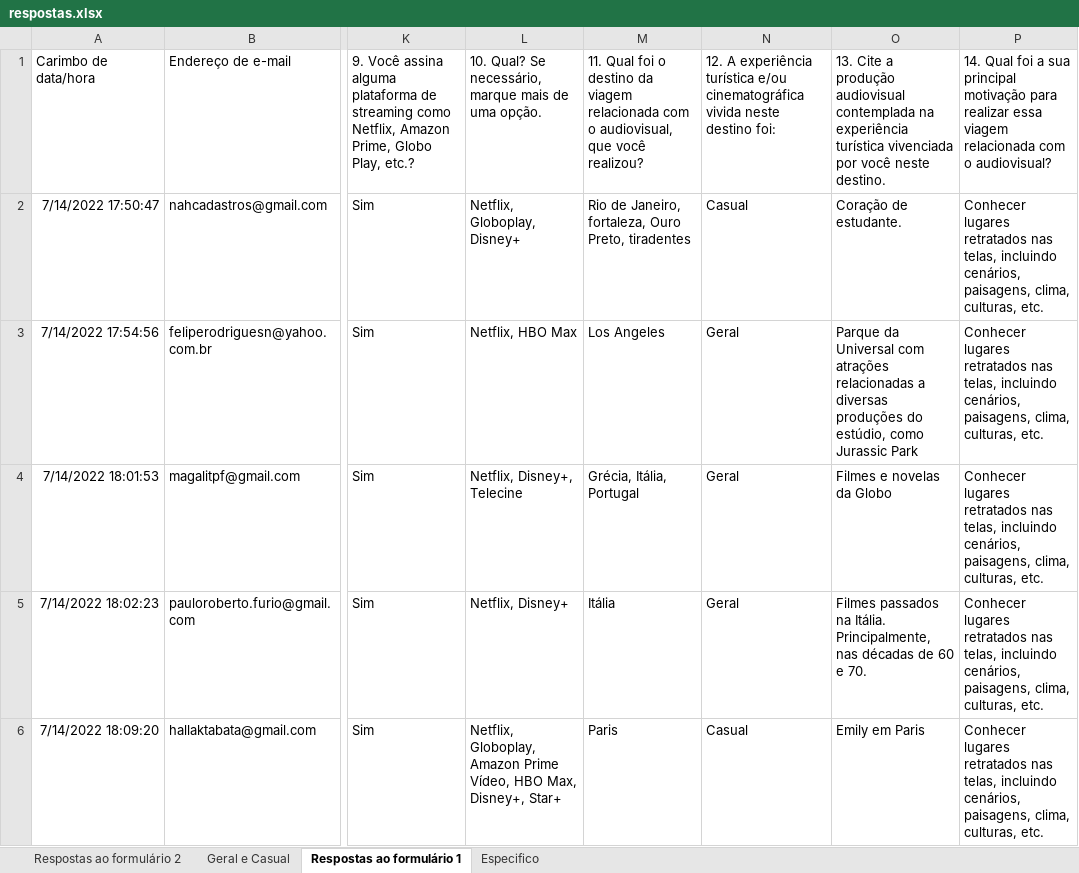
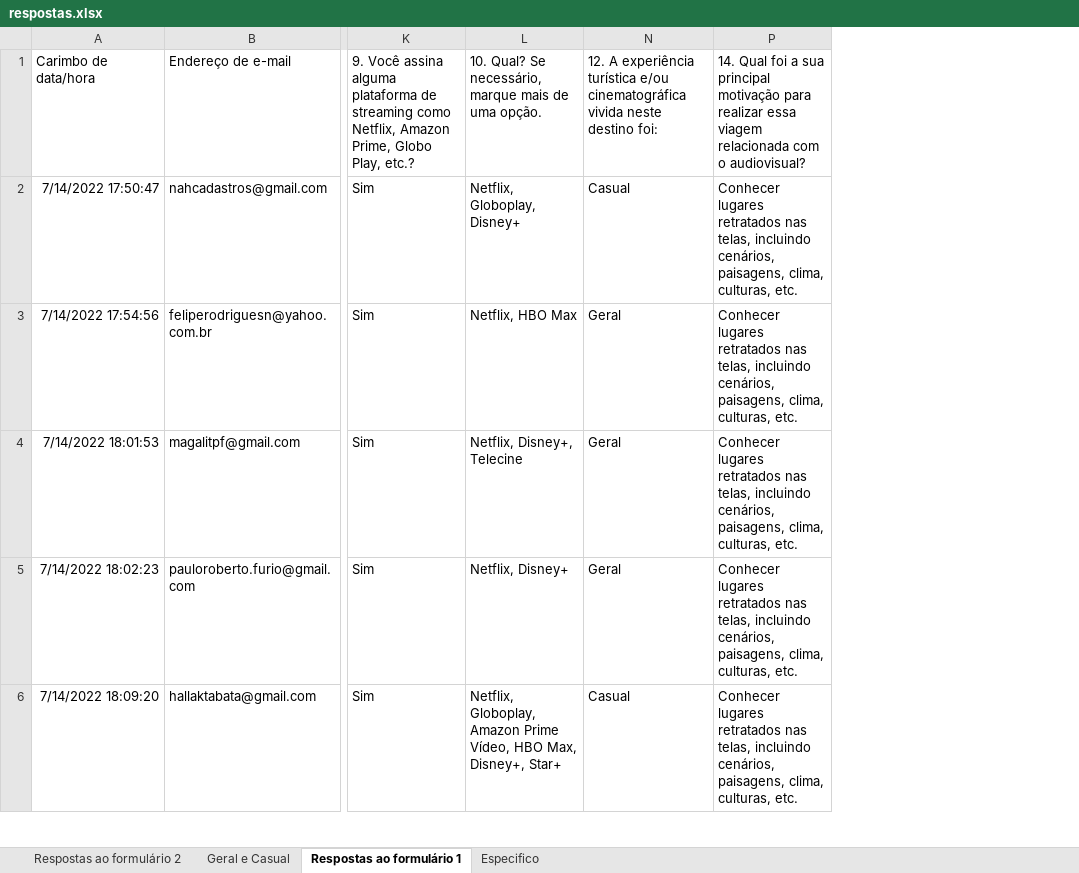
Before and after one commit to Isabelle-Fernandes/Lab-Parte2, an Excel workbook: respostas.xlsx, sheet Respostas ao formulário 1, drawn as a sheet; only a part is shown, gaps mark what is left out; values as stored, in another font and other column widths than the file's, no borders; the diff covers the shown part only; the diff names each change by its address in the sheet, - before the commit and + after, or states it on an @@ line.

```diff
--- a/respostas.xlsx (sheet Respostas ao formulário 1)
+++ b/respostas.xlsx (sheet Respostas ao formulário 1)
@@ column M hidden, rows 1-6: 11. Qual foi o destino da viagem relacionada com o audiovisual, que você realizou? | Rio de Janeiro, fortaleza, Ouro Preto, tiradentes | Los Angeles | Grécia, Itália, Portugal | Itália | Paris @@
@@ column O hidden, rows 1-6: 13. Cite a produção audiovisual contemplada na experiência turística vivenciada por você neste destino. | Coração de estudante. | Parque da Universal com atrações relacionadas a diversas produções do estúdio, como Jurassic Park | Filmes e novelas da Globo | Filmes passados na Itália. Principalmente, nas décadas de 60 e 70. | Emily em Paris @@
```
Also changed, not shown: 4 edited cells elsewhere in this sheet, 1 other file.
